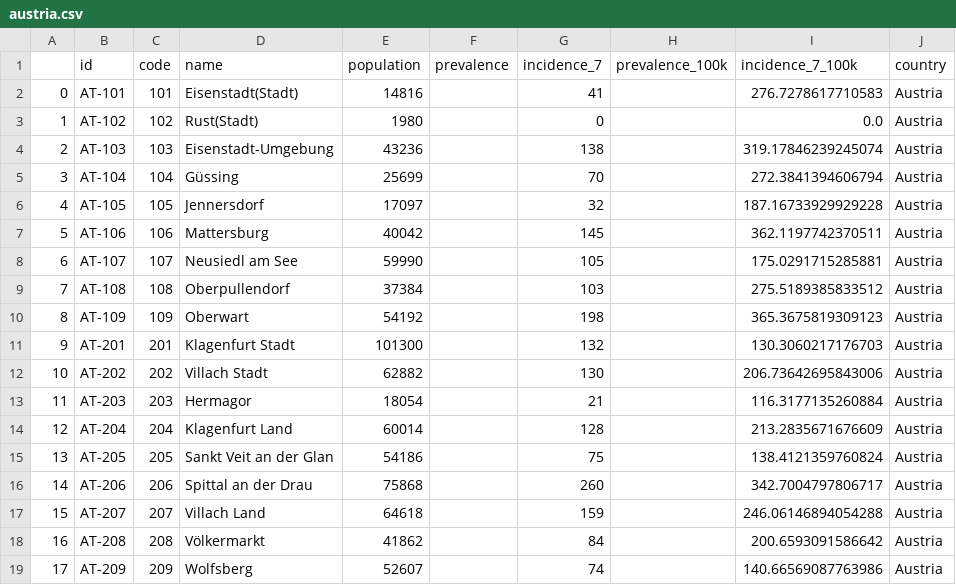
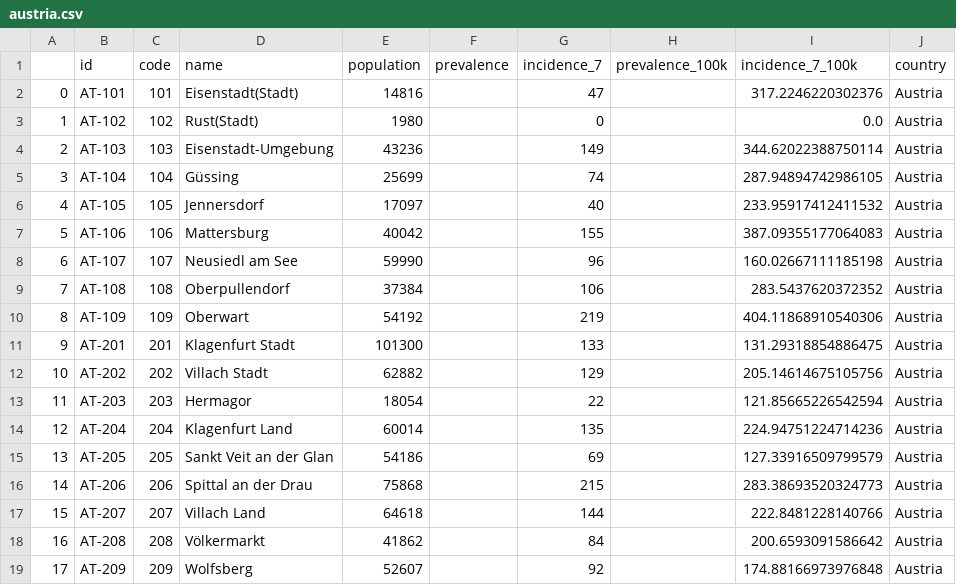
Before and after one commit to michalskop/covid-europe, a CSV file: data/austria.csv, drawn as a sheet; only a part is shown; the diff covers the shown part only.

Commit message:
update manual AT

```diff
--- a/data/austria.csv
+++ b/data/austria.csv
@@ -1,19 +1,19 @@
 ,id,code,name,population,prevalence,incidence_7,prevalence_100k,incidence_7_100k,country
-0,AT-101,101,Eisenstadt(Stadt),14816,,41,,276.7278617710583,Austria
+0,AT-101,101,Eisenstadt(Stadt),14816,,47,,317.2246220302376,Austria
 1,AT-102,102,Rust(Stadt),1980,,0,,0.0,Austria
-2,AT-103,103,Eisenstadt-Umgebung,43236,,138,,319.17846239245074,Austria
-3,AT-104,104,Güssing,25699,,70,,272.3841394606794,Austria
-4,AT-105,105,Jennersdorf,17097,,32,,187.16733929929228,Austria
-5,AT-106,106,Mattersburg,40042,,145,,362.1197742370511,Austria
-6,AT-107,107,Neusiedl am See,59990,,105,,175.0291715285881,Austria
-7,AT-108,108,Oberpullendorf,37384,,103,,275.5189385833512,Austria
-8,AT-109,109,Oberwart,54192,,198,,365.3675819309123,Austria
-9,AT-201,201,Klagenfurt Stadt,101300,,132,,130.3060217176703,Austria
-10,AT-202,202,Villach Stadt,62882,,130,,206.73642695843006,Austria
-11,AT-203,203,Hermagor,18054,,21,,116.3177135260884,Austria
-12,AT-204,204,Klagenfurt Land,60014,,128,,213.2835671676609,Austria
-13,AT-205,205,Sankt Veit an der Glan,54186,,75,,138.4121359760824,Austria
-14,AT-206,206,Spittal an der Drau,75868,,260,,342.7004797806717,Austria
-15,AT-207,207,Villach Land,64618,,159,,246.06146894054288,Austria
+2,AT-103,103,Eisenstadt-Umgebung,43236,,149,,344.62022388750114,Austria
+3,AT-104,104,Güssing,25699,,74,,287.94894742986105,Austria
+4,AT-105,105,Jennersdorf,17097,,40,,233.95917412411532,Austria
+5,AT-106,106,Mattersburg,40042,,155,,387.09355177064083,Austria
+6,AT-107,107,Neusiedl am See,59990,,96,,160.02667111185198,Austria
+7,AT-108,108,Oberpullendorf,37384,,106,,283.5437620372352,Austria
+8,AT-109,109,Oberwart,54192,,219,,404.11868910540306,Austria
+9,AT-201,201,Klagenfurt Stadt,101300,,133,,131.29318854886475,Austria
+10,AT-202,202,Villach Stadt,62882,,129,,205.14614675105756,Austria
+11,AT-203,203,Hermagor,18054,,22,,121.85665226542594,Austria
+12,AT-204,204,Klagenfurt Land,60014,,135,,224.94751224714236,Austria
+13,AT-205,205,Sankt Veit an der Glan,54186,,69,,127.33916509799579,Austria
+14,AT-206,206,Spittal an der Drau,75868,,215,,283.38693520324773,Austria
+15,AT-207,207,Villach Land,64618,,144,,222.8481228140766,Austria
 16,AT-208,208,Völkermarkt,41862,,84,,200.6593091586642,Austria
-17,AT-209,209,Wolfsberg,52607,,74,,140.66569087763986,Austria
+17,AT-209,209,Wolfsberg,52607,,92,,174.88166973976848,Austria
```
Also changed, not shown: 148 edited cells elsewhere in this file.
